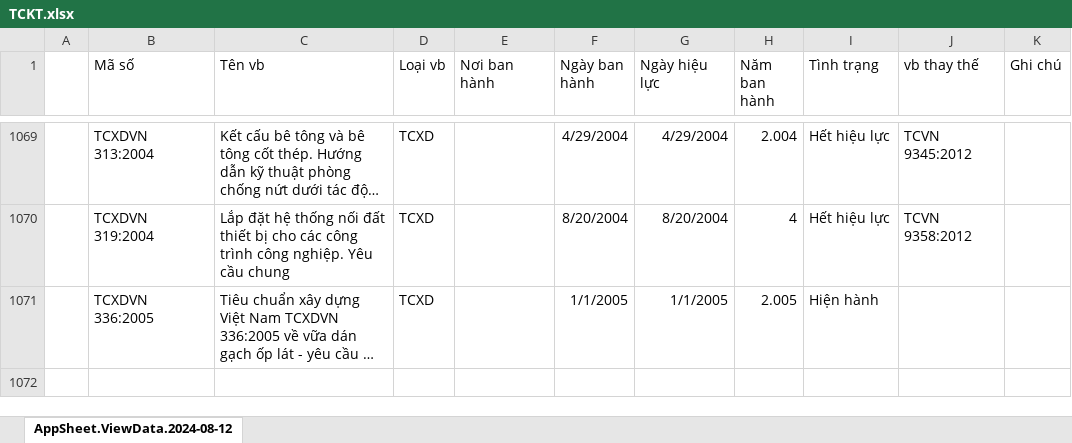
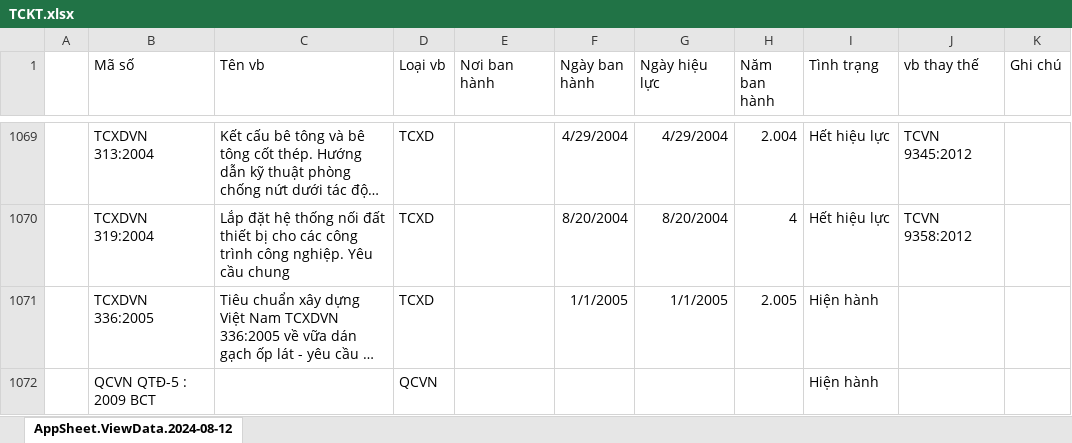
Before and after one commit to NghiNgo/tcvn-text-recogine, an Excel workbook: TCKT.xlsx, sheet AppSheet.ViewData.2024-08-12, drawn as a sheet; only a part is shown, gaps mark what is left out; long unchanged cells end in …; values as stored, in another font and other column widths than the file's, no borders; the diff names each change by its address in the sheet, - before the commit and + after, or states it on an @@ line.

```diff
--- a/TCKT.xlsx (sheet AppSheet.ViewData.2024-08-12)
+++ b/TCKT.xlsx (sheet AppSheet.ViewData.2024-08-12)
+row 1072:  | QCVN QTĐ-5 : 2009 BCT |  | QCVN |  |  |  |  | Hiện hành
```
Also changed, not shown: 2 other files.
